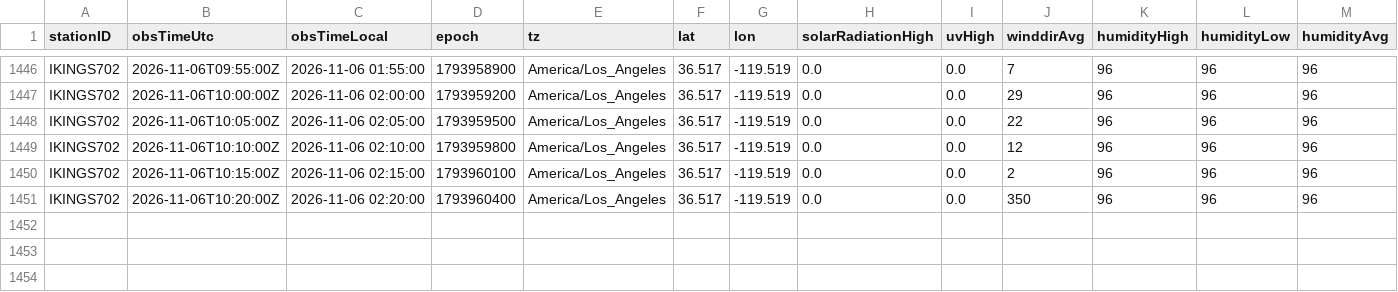
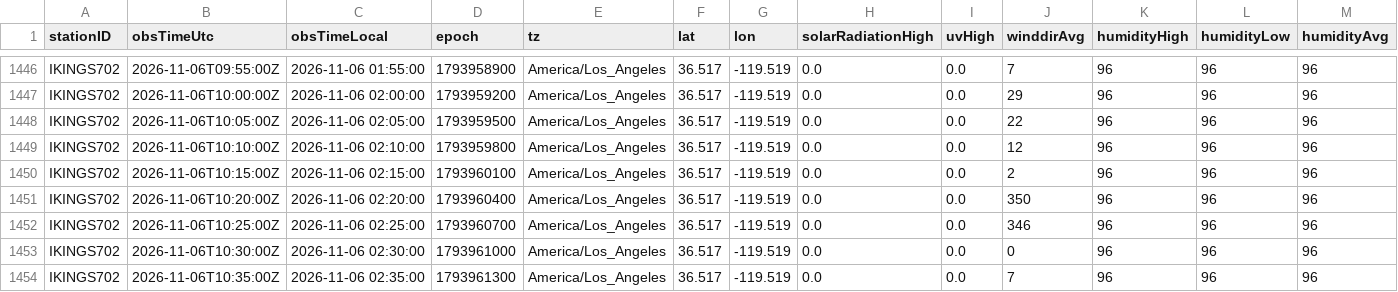
Before and after one commit to derrikidennis/scattered-showers, a CSV file: assets/readings/IKINGS702_2026-11.csv, drawn as a sheet; only a part is shown, gaps mark what is left out; rows hold the shown columns only; the diff names each change by its address in the sheet, - before the commit and + after, or states it on an @@ line.

```diff
--- a/assets/readings/IKINGS702_2026-11.csv
+++ b/assets/readings/IKINGS702_2026-11.csv
+row 1452: IKINGS702 | 2026-11-06T10:25:00Z | 2026-11-06 02:25:00 | 1793960700 | America/Los_Angeles | 36.517 | -119.519 | 0.0 | 0.0 | 346 | 96 | 96 | 96
+row 1453: IKINGS702 | 2026-11-06T10:30:00Z | 2026-11-06 02:30:00 | 1793961000 | America/Los_Angeles | 36.517 | -119.519 | 0.0 | 0.0 | 0 | 96 | 96 | 96
+row 1454: IKINGS702 | 2026-11-06T10:35:00Z | 2026-11-06 02:35:00 | 1793961300 | America/Los_Angeles | 36.517 | -119.519 | 0.0 | 0.0 | 7 | 96 | 96 | 96
```
Also changed, not shown: assets/alerts/alerts_history.csv, assets/readings/KINFORTW445_2026-11.csv, 4 other files.
